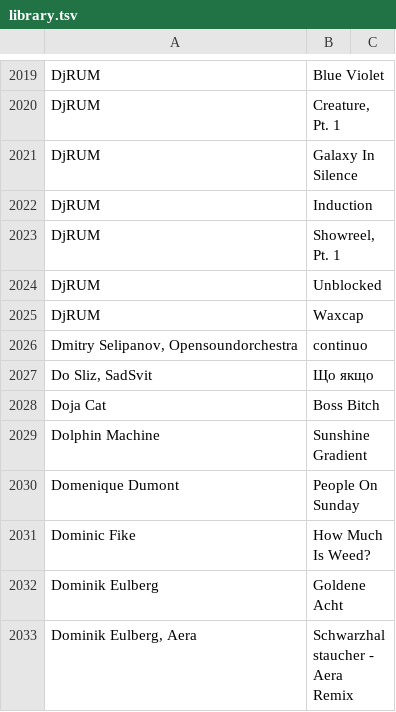
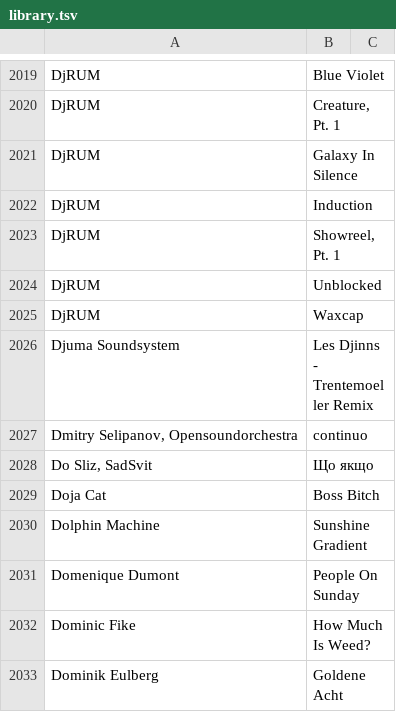
Before and after one commit to gwennlbh/music-library, a TSV file: library.tsv, drawn as a sheet; only a part is shown, gaps mark what is left out; the shorter side is filled out with more unchanged rows; the diff names each change by its address in the sheet, - before the commit and + after, or states it on an @@ line.

```diff
--- a/library.tsv
+++ b/library.tsv
+row 2026: Djuma Soundsystem | Les Djinns - Trentemoeller Remix
```
Also changed, not shown: counts.tsv.
